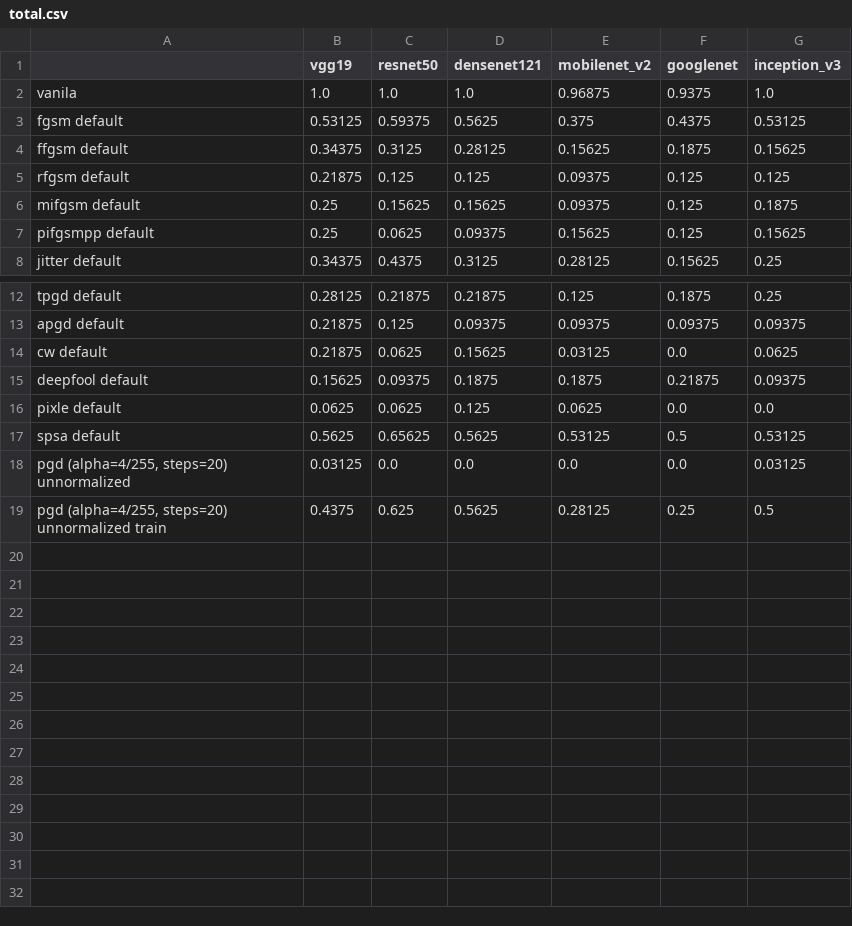
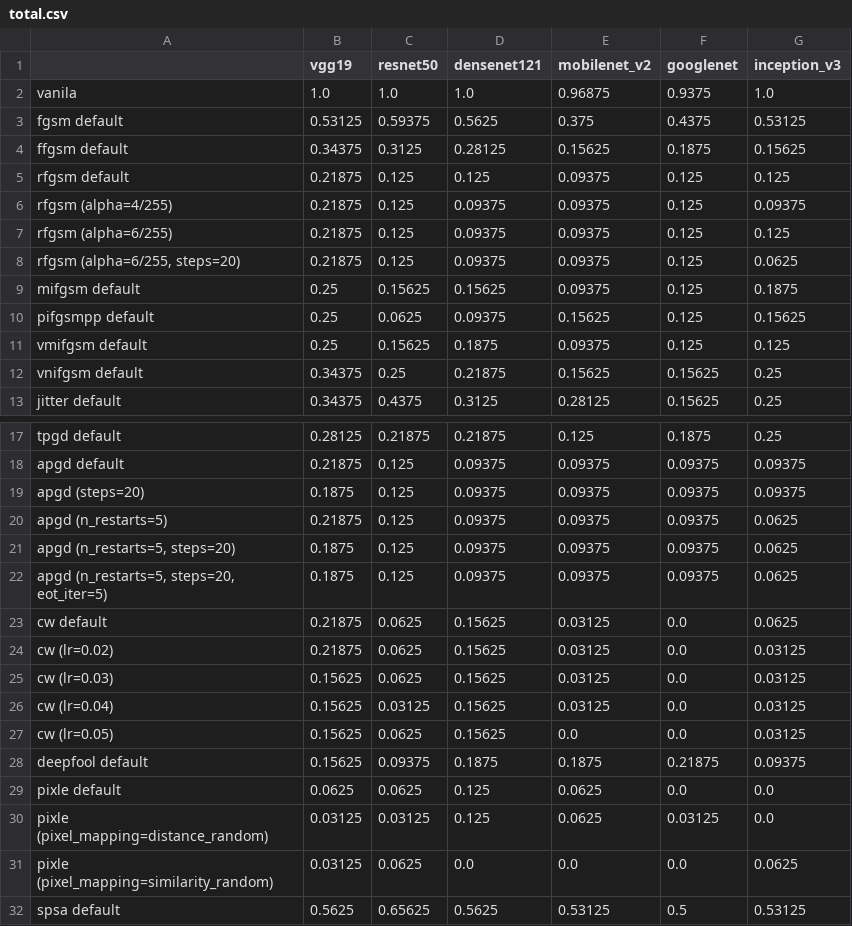
Before and after one commit to cylixlee/fusion_detector, a CSV file: metadata/benchmark/CIFAR10/total.csv, drawn as a sheet; only a part is shown, gaps mark what is left out; the shorter side is filled out with more unchanged rows.

Commit message:
finish benchmark

```diff
--- a/metadata/benchmark/CIFAR10/total.csv
+++ b/metadata/benchmark/CIFAR10/total.csv
@@ -5,4 +5,9 @@ ffgsm default,0.34375,0.3125,0.28125,0.15625,0.1875,0.15625
 rfgsm default,0.21875,0.125,0.125,0.09375,0.125,0.125
+rfgsm (alpha=4/255),0.21875,0.125,0.09375,0.09375,0.125,0.09375
+rfgsm (alpha=6/255),0.21875,0.125,0.09375,0.09375,0.125,0.125
+"rfgsm (alpha=6/255, steps=20)",0.21875,0.125,0.09375,0.09375,0.125,0.0625
 mifgsm default,0.25,0.15625,0.15625,0.09375,0.125,0.1875
 pifgsmpp default,0.25,0.0625,0.09375,0.15625,0.125,0.15625
+vmifgsm default,0.25,0.15625,0.1875,0.09375,0.125,0.125
+vnifgsm default,0.34375,0.25,0.21875,0.15625,0.15625,0.25
 jitter default,0.34375,0.4375,0.3125,0.28125,0.15625,0.25
@@ -13,5 +18,15 @@ tpgd default,0.28125,0.21875,0.21875,0.125,0.1875,0.25
 apgd default,0.21875,0.125,0.09375,0.09375,0.09375,0.09375
+apgd (steps=20),0.1875,0.125,0.09375,0.09375,0.09375,0.09375
+apgd (n_restarts=5),0.21875,0.125,0.09375,0.09375,0.09375,0.0625
+"apgd (n_restarts=5, steps=20)",0.1875,0.125,0.09375,0.09375,0.09375,0.0625
+"apgd (n_restarts=5, steps=20, eot_iter=5)",0.1875,0.125,0.09375,0.09375,0.09375,0.0625
 cw default,0.21875,0.0625,0.15625,0.03125,0.0,0.0625
+cw (lr=0.02),0.21875,0.0625,0.15625,0.03125,0.0,0.03125
+cw (lr=0.03),0.15625,0.0625,0.15625,0.03125,0.0,0.03125
+cw (lr=0.04),0.15625,0.03125,0.15625,0.03125,0.0,0.03125
+cw (lr=0.05),0.15625,0.0625,0.15625,0.0,0.0,0.03125
 deepfool default,0.15625,0.09375,0.1875,0.1875,0.21875,0.09375
 pixle default,0.0625,0.0625,0.125,0.0625,0.0,0.0
+pixle (pixel_mapping=distance_random),0.03125,0.03125,0.125,0.0625,0.03125,0.0
+pixle (pixel_mapping=similarity_random),0.03125,0.0625,0.0,0.0,0.0,0.0625
 spsa default,0.5625,0.65625,0.5625,0.53125,0.5,0.53125
```
Also changed, not shown: 13 other files.
